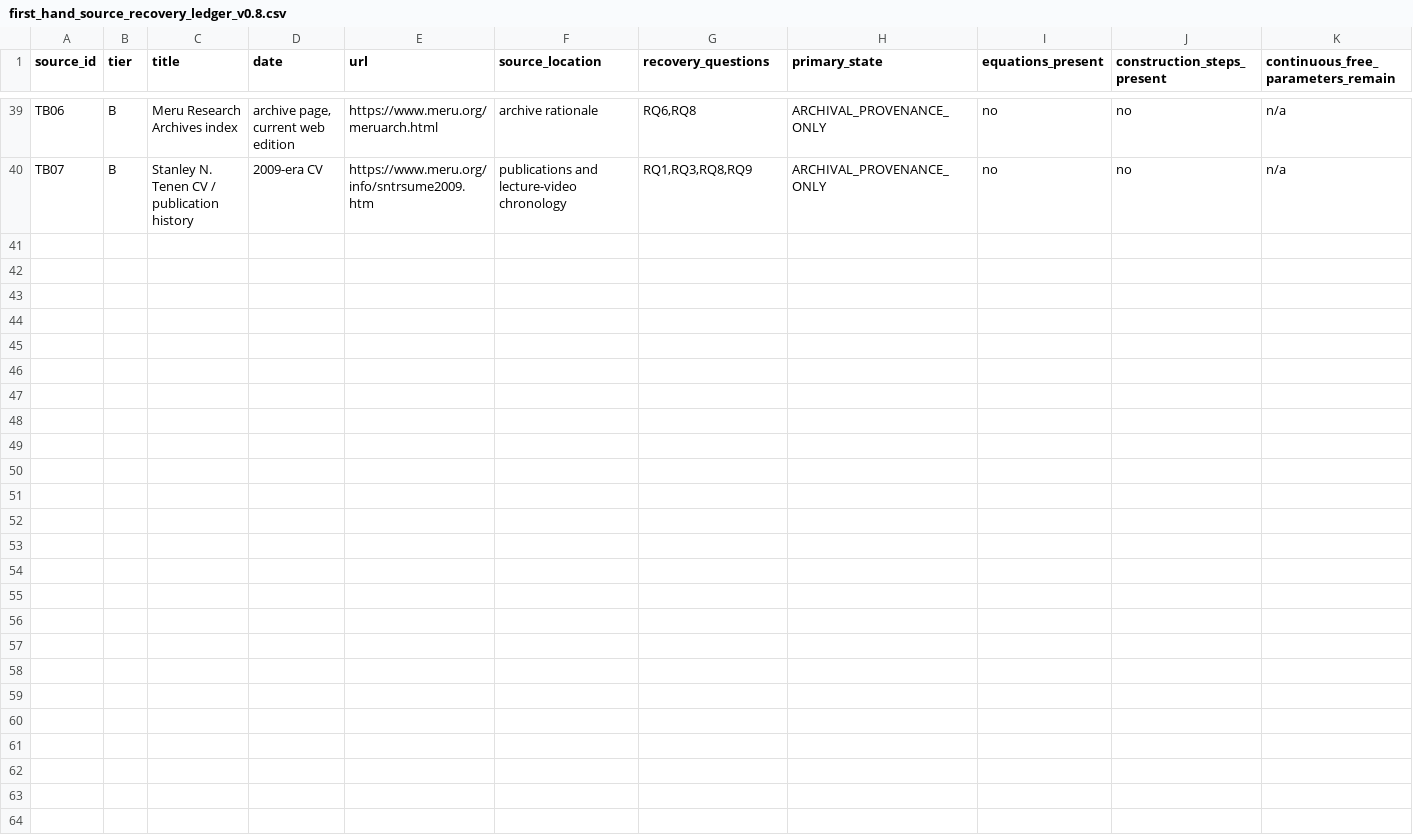
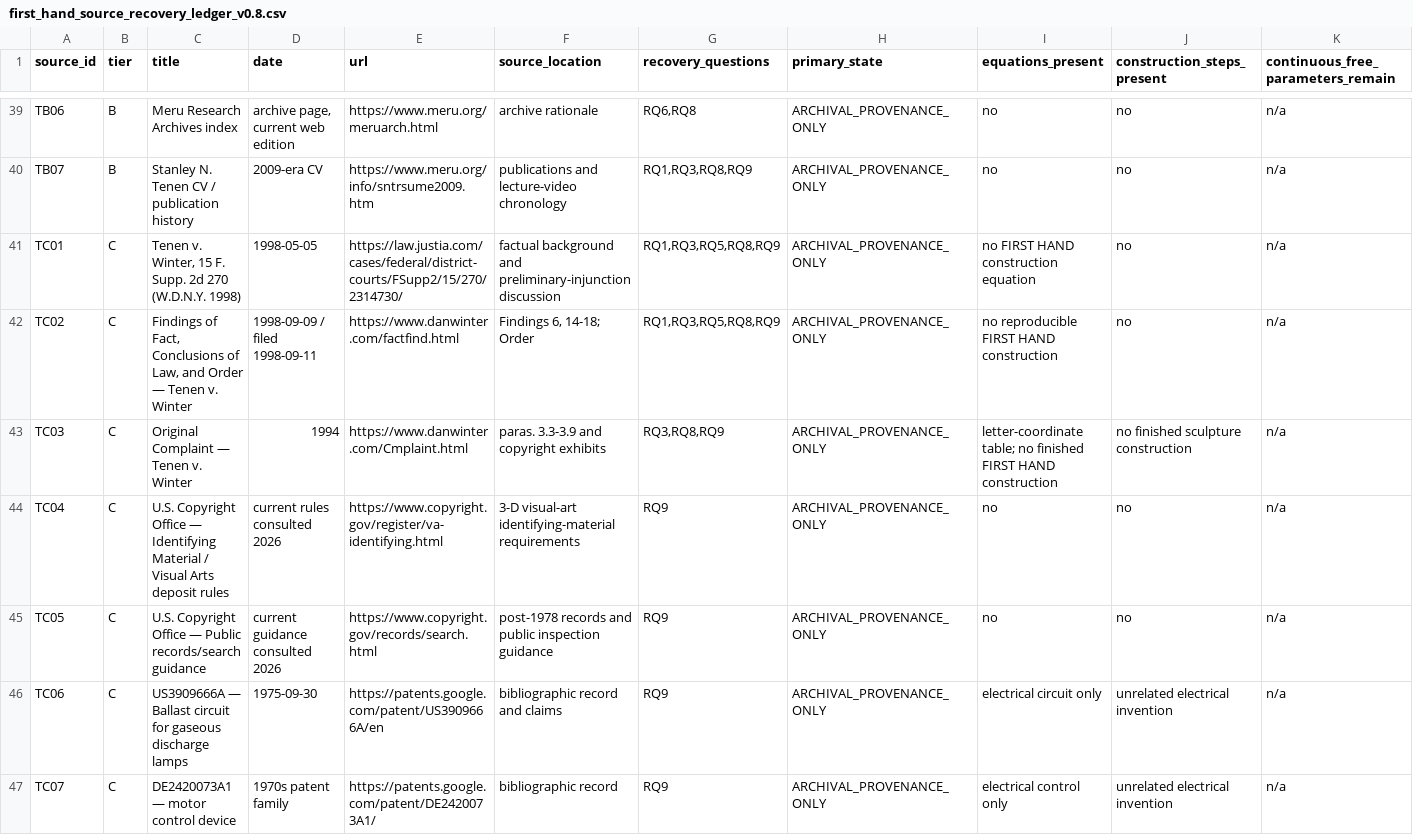
Before and after one commit to salahealer9/meru-geometry-audit, a CSV file: docs/first_hand_source_recovery_ledger_v0.8.csv, drawn as a sheet; only a part is shown, gaps mark what is left out; rows hold the shown columns only; the diff names each change by its address in the sheet, - before the commit and + after, or states it on an @@ line.

Commit message:
Close First Hand construction source recovery

```diff
--- a/docs/first_hand_source_recovery_ledger_v0.8.csv
+++ b/docs/first_hand_source_recovery_ledger_v0.8.csv
+row 41: TC01 | C | Tenen v. Winter, 15 F. Supp. 2d 270 (W.D.N.Y. 1998) | 1998-05-05 | https://law.justia.com/cases/federal/district-courts/FSupp2/15/270/2314730/ | factual background and preliminary-injunction discussion | RQ1,RQ3,RQ5,RQ8,RQ9 | ARCHIVAL_PROVENANCE_ONLY | no FIRST HAND construction equation | no | n/a
+row 42: TC02 | C | Findings of Fact, Conclusions of Law, and Order — Tenen v. Winter | 1998-09-09 / filed 1998-09-11 | https://www.danwinter.com/factfind.html | Findings 6, 14-18; Order | RQ1,RQ3,RQ5,RQ8,RQ9 | ARCHIVAL_PROVENANCE_ONLY | no reproducible FIRST HAND construction | no | n/a
+row 43: TC03 | C | Original Complaint — Tenen v. Winter | 1994 | https://www.danwinter.com/Cmplaint.html | paras. 3.3-3.9 and copyright exhibits | RQ3,RQ8,RQ9 | ARCHIVAL_PROVENANCE_ONLY | letter-coordinate table; no finished FIRST HAND construction | no finished sculpture construction | n/a
+row 44: TC04 | C | U.S. Copyright Office — Identifying Material / Visual Arts deposit rules | current rules consulted 2026 | https://www.copyright.gov/register/va-identifying.html | 3-D visual-art identifying-material requirements | RQ9 | ARCHIVAL_PROVENANCE_ONLY | no | no | n/a
+row 45: TC05 | C | U.S. Copyright Office — Public records/search guidance | current guidance consulted 2026 | https://www.copyright.gov/records/search.html | post-1978 records and public inspection guidance | RQ9 | ARCHIVAL_PROVENANCE_ONLY | no | no | n/a
+row 46: TC06 | C | US3909666A — Ballast circuit for gaseous discharge lamps | 1975-09-30 | https://patents.google.com/patent/US3909666A/en | bibliographic record and claims | RQ9 | ARCHIVAL_PROVENANCE_ONLY | electrical circuit only | unrelated electrical invention | n/a
+row 47: TC07 | C | DE2420073A1 — motor control device | 1970s patent family | https://patents.google.com/patent/DE2420073A1/ | bibliographic record | RQ9 | ARCHIVAL_PROVENANCE_ONLY | electrical control only | unrelated electrical invention | n/a
```
Also changed, not shown: docs/first_hand_source_recovery_references_v0.8.csv, 4 other files.
